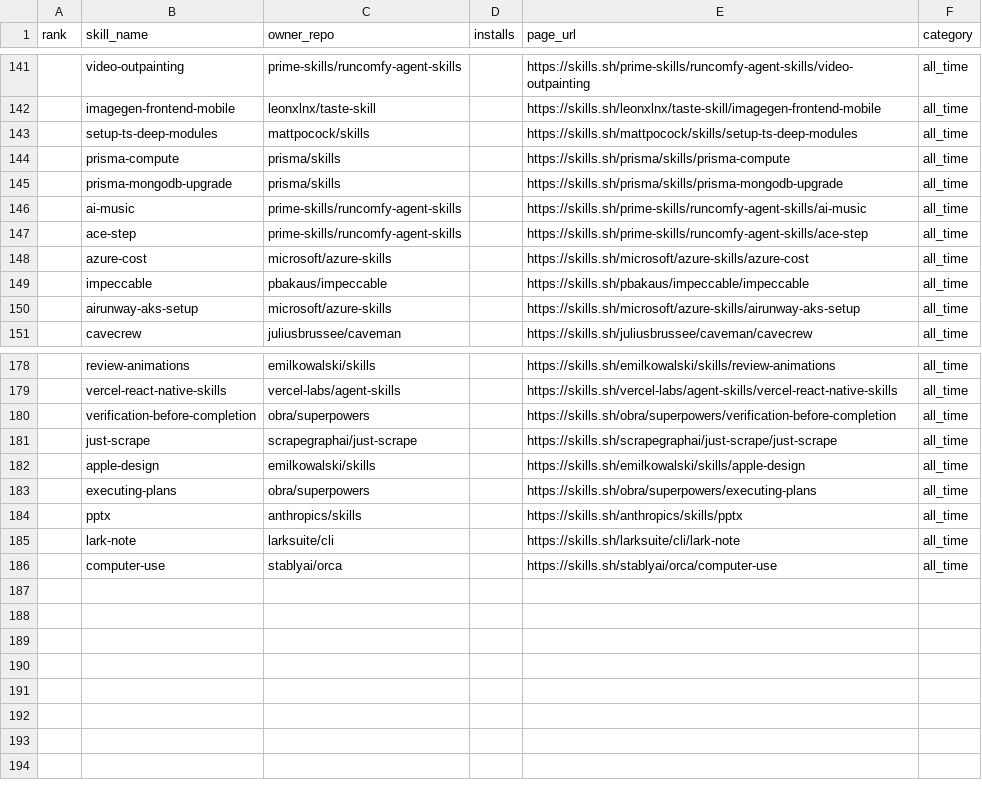
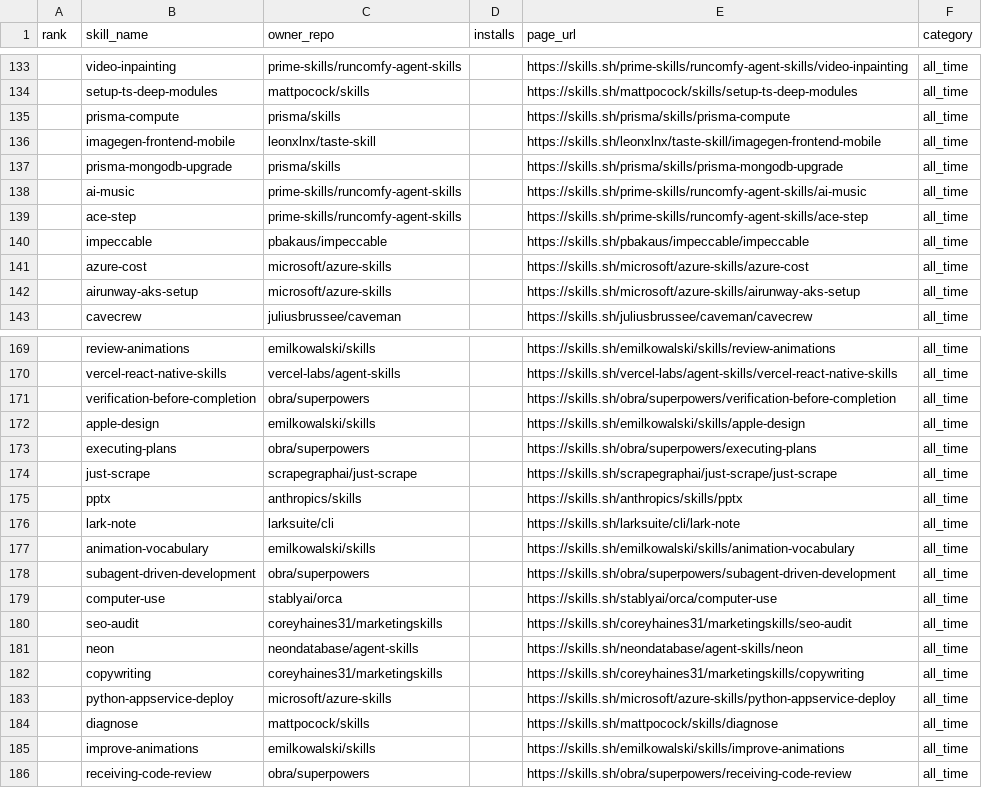
Before and after one commit to biyan113/skills.sh, a CSV file: skills_sh_list_all_time.csv, drawn as a sheet; only a part is shown, gaps mark what is left out; the diff covers the shown part only.

```diff
--- a/skills_sh_list_all_time.csv
+++ b/skills_sh_list_all_time.csv
@@ -141,5 +133,5 @@ rank,skill_name,owner_repo,installs,page_url,category
-,video-outpainting,prime-skills/runcomfy-agent-skills,,https://skills.sh/prime-skills/runcomfy-agent-skills/video-outpainting,all_time
-,imagegen-frontend-mobile,leonxlnx/taste-skill,,https://skills.sh/leonxlnx/taste-skill/imagegen-frontend-mobile,all_time
+,video-inpainting,prime-skills/runcomfy-agent-skills,,https://skills.sh/prime-skills/runcomfy-agent-skills/video-inpainting,all_time
 ,setup-ts-deep-modules,mattpocock/skills,,https://skills.sh/mattpocock/skills/setup-ts-deep-modules,all_time
 ,prisma-compute,prisma/skills,,https://skills.sh/prisma/skills/prisma-compute,all_time
+,imagegen-frontend-mobile,leonxlnx/taste-skill,,https://skills.sh/leonxlnx/taste-skill/imagegen-frontend-mobile,all_time
 ,prisma-mongodb-upgrade,prisma/skills,,https://skills.sh/prisma/skills/prisma-mongodb-upgrade,all_time
@@ -147,4 +139,4 @@ rank,skill_name,owner_repo,installs,page_url,category
 ,ace-step,prime-skills/runcomfy-agent-skills,,https://skills.sh/prime-skills/runcomfy-agent-skills/ace-step,all_time
+,impeccable,pbakaus/impeccable,,https://skills.sh/pbakaus/impeccable/impeccable,all_time
 ,azure-cost,microsoft/azure-skills,,https://skills.sh/microsoft/azure-skills/azure-cost,all_time
-,impeccable,pbakaus/impeccable,,https://skills.sh/pbakaus/impeccable/impeccable,all_time
 ,airunway-aks-setup,microsoft/azure-skills,,https://skills.sh/microsoft/azure-skills/airunway-aks-setup,all_time
@@ -180,7 +171,16 @@ rank,skill_name,owner_repo,installs,page_url,category
 ,verification-before-completion,obra/superpowers,,https://skills.sh/obra/superpowers/verification-before-completion,all_time
-,just-scrape,scrapegraphai/just-scrape,,https://skills.sh/scrapegraphai/just-scrape/just-scrape,all_time
 ,apple-design,emilkowalski/skills,,https://skills.sh/emilkowalski/skills/apple-design,all_time
 ,executing-plans,obra/superpowers,,https://skills.sh/obra/superpowers/executing-plans,all_time
+,just-scrape,scrapegraphai/just-scrape,,https://skills.sh/scrapegraphai/just-scrape/just-scrape,all_time
 ,pptx,anthropics/skills,,https://skills.sh/anthropics/skills/pptx,all_time
 ,lark-note,larksuite/cli,,https://skills.sh/larksuite/cli/lark-note,all_time
+,animation-vocabulary,emilkowalski/skills,,https://skills.sh/emilkowalski/skills/animation-vocabulary,all_time
+,subagent-driven-development,obra/superpowers,,https://skills.sh/obra/superpowers/subagent-driven-development,all_time
 ,computer-use,stablyai/orca,,https://skills.sh/stablyai/orca/computer-use,all_time
+,seo-audit,coreyhaines31/marketingskills,,https://skills.sh/coreyhaines31/marketingskills/seo-audit,all_time
+,neon,neondatabase/agent-skills,,https://skills.sh/neondatabase/agent-skills/neon,all_time
+,copywriting,coreyhaines31/marketingskills,,https://skills.sh/coreyhaines31/marketingskills/copywriting,all_time
+,python-appservice-deploy,microsoft/azure-skills,,https://skills.sh/microsoft/azure-skills/python-appservice-deploy,all_time
+,diagnose,mattpocock/skills,,https://skills.sh/mattpocock/skills/diagnose,all_time
+,improve-animations,emilkowalski/skills,,https://skills.sh/emilkowalski/skills/improve-animations,all_time
+,receiving-code-review,obra/superpowers,,https://skills.sh/obra/superpowers/receiving-code-review,all_time
```
Also changed, not shown: 4 added rows, 13 removed rows, 29 moved rows and 4 edited cells elsewhere in this file, skills_sh_list_hot.csv, skills_sh_list_trending.csv, 3 other files.
